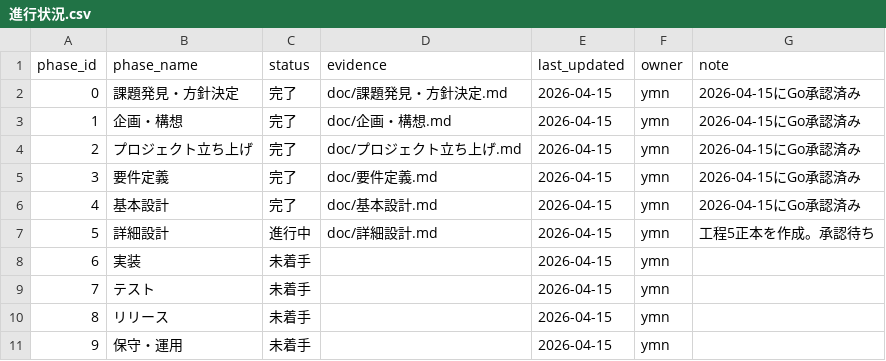
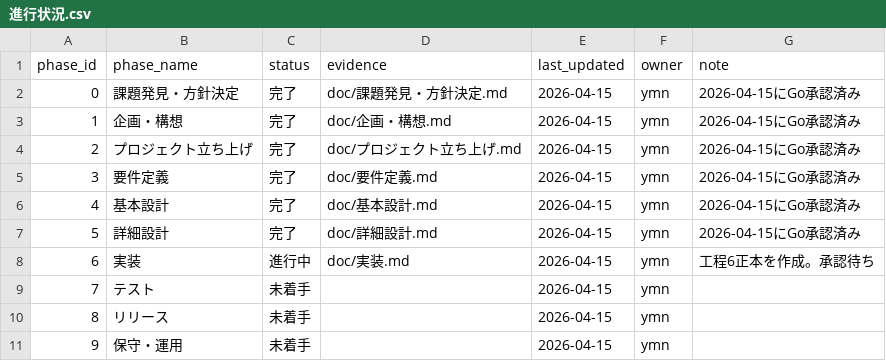
Before and after one commit to ymn-t-yamanashi/word_practice, a CSV file: doc/進行状況.csv, drawn as a sheet.

```diff
--- a/doc/進行状況.csv
+++ b/doc/進行状況.csv
@@ -6,4 +6,4 @@ phase_id,phase_name,status,evidence,last_updated,owner,note
 4,基本設計,完了,"doc/基本設計.md",2026-04-15,ymn,"2026-04-15にGo承認済み"
-5,詳細設計,進行中,"doc/詳細設計.md",2026-04-15,ymn,"工程5正本を作成。承認待ち"
-6,実装,未着手,"",2026-04-15,ymn,""
+5,詳細設計,完了,"doc/詳細設計.md",2026-04-15,ymn,"2026-04-15にGo承認済み"
+6,実装,進行中,"doc/実装.md",2026-04-15,ymn,"工程6正本を作成。承認待ち"
 7,テスト,未着手,"",2026-04-15,ymn,""
```
Also changed, not shown: 4 other files.
